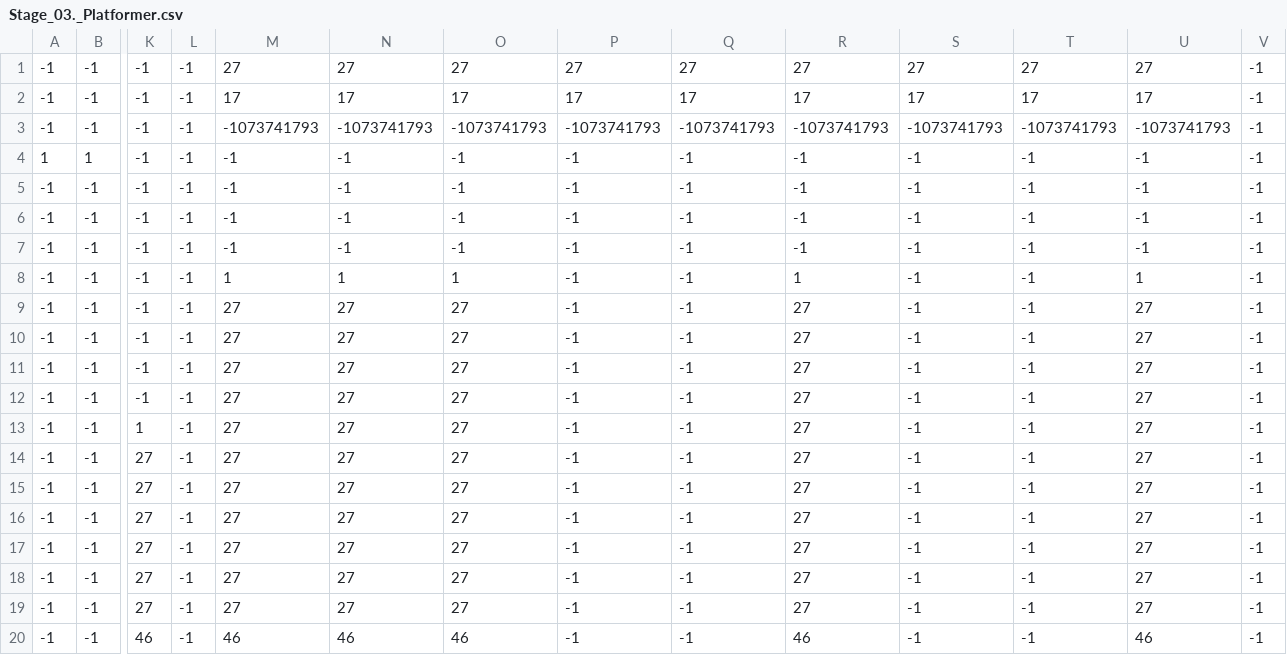
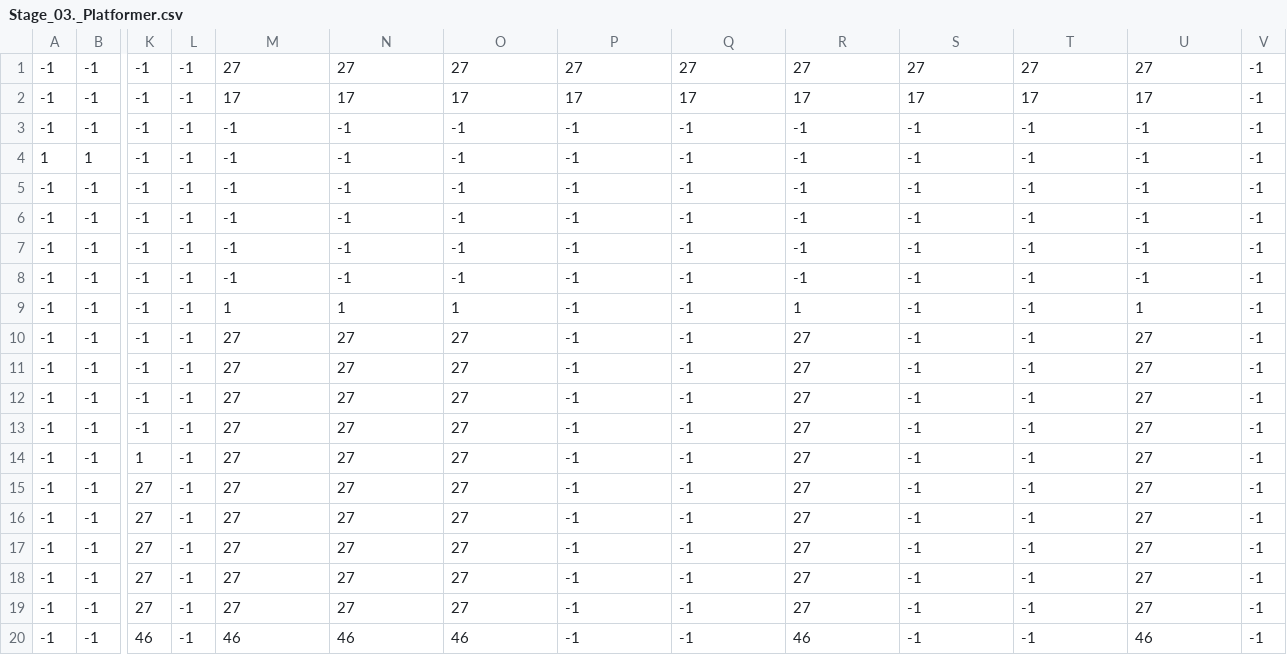
Before and after one commit to Tonk1A/mini_madness, a CSV file: data/Stage_03._Platformer.csv, drawn as a sheet; only a part is shown, gaps mark what is left out; removed rows and columns are numbered as before the commit, all else as after; rows hold the shown columns only; the diff names each change by its address in the sheet, - before the commit and + after, or states it on an @@ line.

Commit message:
update 13 - add stage and remove spring on stage 3 with duration

```diff
--- a/data/Stage_03._Platformer.csv
+++ b/data/Stage_03._Platformer.csv
-M3: -1073741793
+M3: -1
-N3: -1073741793
+N3: -1
-O3: -1073741793
+O3: -1
-P3: -1073741793
+P3: -1
-Q3: -1073741793
+Q3: -1
-R3: -1073741793
+R3: -1
-S3: -1073741793
+S3: -1
-T3: -1073741793
+T3: -1
-U3: -1073741793
+U3: -1
+row 6: -1 | -1 | -1 | -1 | -1 | -1 | -1 | -1 | -1 | -1 | -1 | -1 | -1 | -1
-row 14: -1 | -1 | 27 | -1 | 27 | 27 | 27 | -1 | -1 | 27 | -1 | -1 | 27 | -1
```
Also changed, not shown: data/Stage_03._Door.csv, data/Stage_03._FakePart_03.csv, 16 other files.
